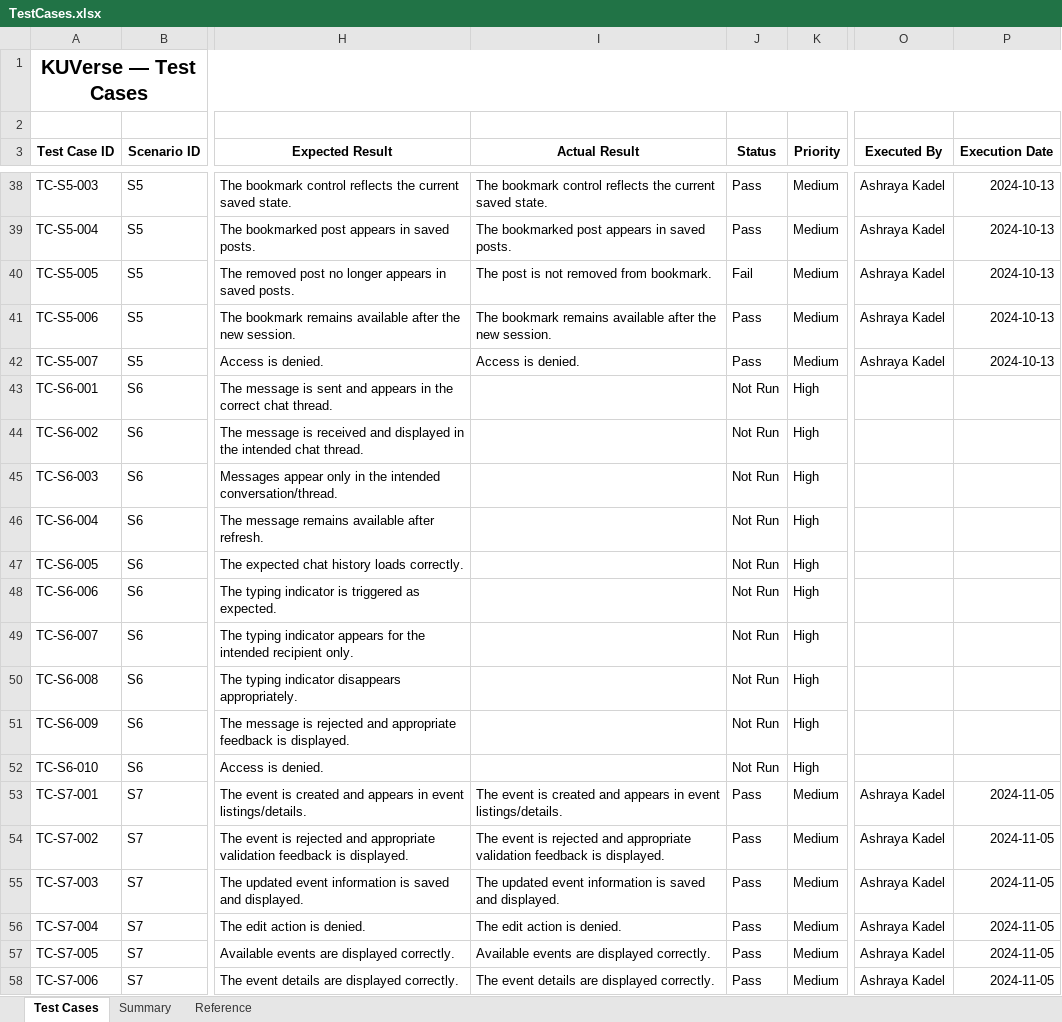
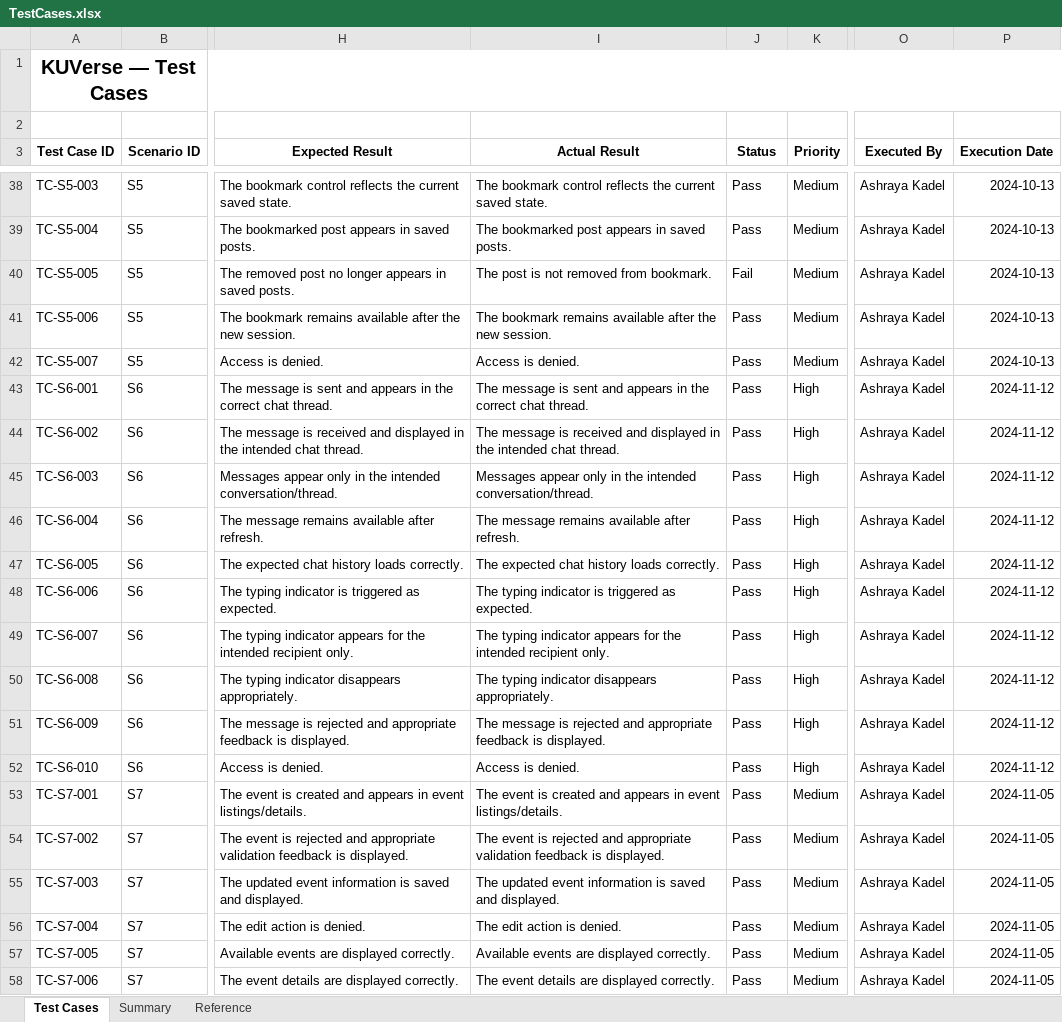
Before and after one commit to hridayanshu236/KU_Verse, an Excel workbook: testing/TestCases.xlsx, sheet Test Cases, drawn as a sheet; only a part is shown, gaps mark what is left out; values as stored, in another font and other column widths than the file's, no borders; the diff names each change by its address in the sheet, - before the commit and + after, or states it on an @@ line.

Commit message:
Scenario 6  Testing complete

```diff
--- a/testing/TestCases.xlsx (sheet Test Cases)
+++ b/testing/TestCases.xlsx (sheet Test Cases)
-I43 (Actual Result): (empty)
+I43 (Actual Result): The message is sent and appears in the correct chat thread.
-J43:J52 (Status): Not Run
+J43:J52 (Status): Pass
-O43:O52 (Executed By): (empty)
+O43:O52 (Executed By): Ashraya Kadel
-P43:P52 (Execution Date): (empty)
+P43:P52 (Execution Date): 2024-11-12
-I44 (Actual Result): (empty)
+I44 (Actual Result): The message is received and displayed in the intended chat thread.
-I45 (Actual Result): (empty)
+I45 (Actual Result): Messages appear only in the intended conversation/thread.
-I46 (Actual Result): (empty)
+I46 (Actual Result): The message remains available after refresh.
-I47 (Actual Result): (empty)
+I47 (Actual Result): The expected chat history loads correctly.
-I48 (Actual Result): (empty)
+I48 (Actual Result): The typing indicator is triggered as expected.
-I49 (Actual Result): (empty)
+I49 (Actual Result): The typing indicator appears for the intended recipient only.
-I50 (Actual Result): (empty)
+I50 (Actual Result): The typing indicator disappears appropriately.
-I51 (Actual Result): (empty)
+I51 (Actual Result): The message is rejected and appropriate feedback is displayed.
-I52 (Actual Result): (empty)
+I52 (Actual Result): Access is denied.
```
Also changed, not shown: sheet Summary.
